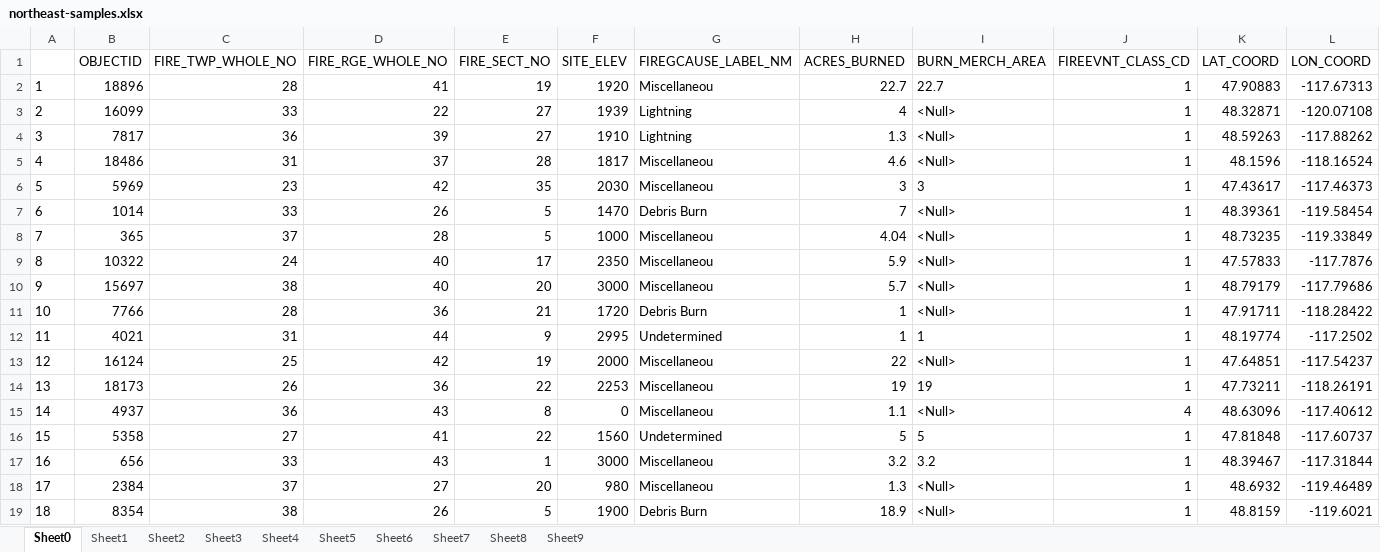
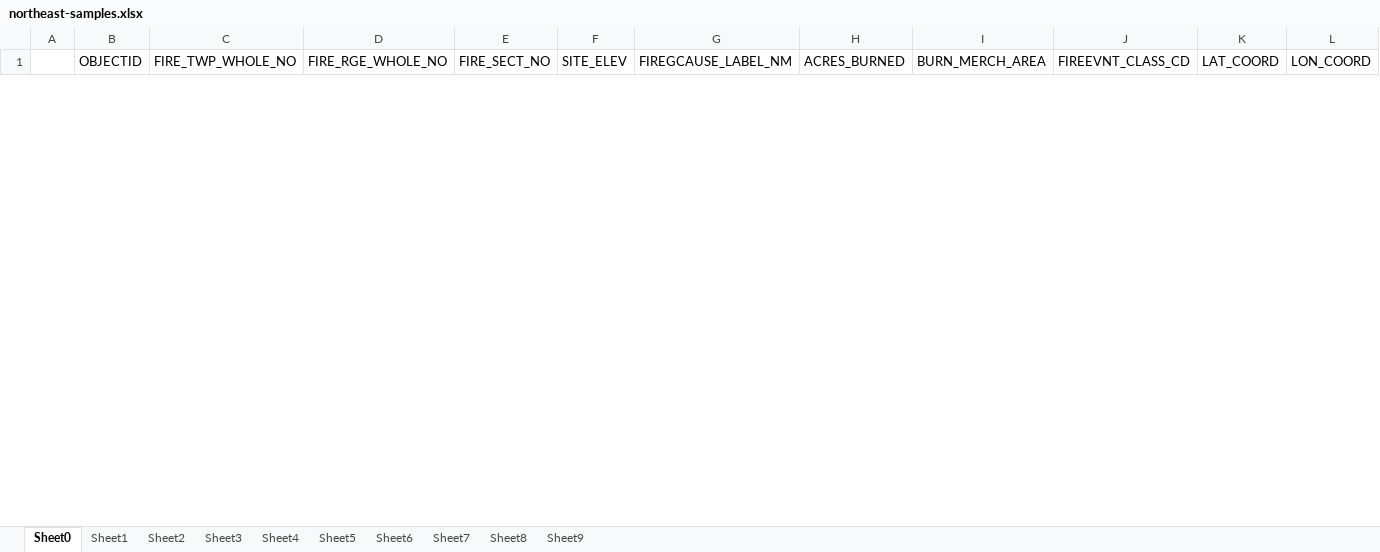
Before and after one commit to kshaji3/ACO-drone-firefighting, an Excel workbook: data-manipulation/northeast-samples.xlsx, sheet Sheet0, drawn as a sheet; only a part is shown; values as stored, in another font and other column widths than the file's, no borders; removed rows and columns are numbered as before the commit, all else as after; rows hold the shown columns only; the diff covers the shown part only; the diff names each change by its address in the sheet, - before the commit and + after, or states it on an @@ line.

```diff
--- a/data-manipulation/northeast-samples.xlsx (sheet Sheet0)
+++ b/data-manipulation/northeast-samples.xlsx (sheet Sheet0)
-row 2: 1 | 18896 | 28 | 41 | 19 | 1920 | Miscellaneou | 22.7 | 22.7 | 1 | 47.90883 | -117.67313
-row 3: 2 | 16099 | 33 | 22 | 27 | 1939 | Lightning | 4 | <Null> | 1 | 48.32871 | -120.07108
-row 4: 3 | 7817 | 36 | 39 | 27 | 1910 | Lightning | 1.3 | <Null> | 1 | 48.59263 | -117.88262
-row 5: 4 | 18486 | 31 | 37 | 28 | 1817 | Miscellaneou | 4.6 | <Null> | 1 | 48.1596 | -118.16524
-row 6: 5 | 5969 | 23 | 42 | 35 | 2030 | Miscellaneou | 3 | 3 | 1 | 47.43617 | -117.46373
-row 7: 6 | 1014 | 33 | 26 | 5 | 1470 | Debris Burn | 7 | <Null> | 1 | 48.39361 | -119.58454
-row 8: 7 | 365 | 37 | 28 | 5 | 1000 | Miscellaneou | 4.04 | <Null> | 1 | 48.73235 | -119.33849
-row 9: 8 | 10322 | 24 | 40 | 17 | 2350 | Miscellaneou | 5.9 | <Null> | 1 | 47.57833 | -117.7876
-row 10: 9 | 15697 | 38 | 40 | 20 | 3000 | Miscellaneou | 5.7 | <Null> | 1 | 48.79179 | -117.79686
-row 11: 10 | 7766 | 28 | 36 | 21 | 1720 | Debris Burn | 1 | <Null> | 1 | 47.91711 | -118.28422
-row 12: 11 | 4021 | 31 | 44 | 9 | 2995 | Undetermined | 1 | 1 | 1 | 48.19774 | -117.2502
-row 13: 12 | 16124 | 25 | 42 | 19 | 2000 | Miscellaneou | 22 | <Null> | 1 | 47.64851 | -117.54237
-row 14: 13 | 18173 | 26 | 36 | 22 | 2253 | Miscellaneou | 19 | 19 | 1 | 47.73211 | -118.26191
-row 15: 14 | 4937 | 36 | 43 | 8 | 0 | Miscellaneou | 1.1 | <Null> | 4 | 48.63096 | -117.40612
-row 16: 15 | 5358 | 27 | 41 | 22 | 1560 | Undetermined | 5 | 5 | 1 | 47.81848 | -117.60737
-row 17: 16 | 656 | 33 | 43 | 1 | 3000 | Miscellaneou | 3.2 | 3.2 | 1 | 48.39467 | -117.31844
-row 18: 17 | 2384 | 37 | 27 | 20 | 980 | Miscellaneou | 1.3 | <Null> | 1 | 48.6932 | -119.46489
-row 19: 18 | 8354 | 38 | 26 | 5 | 1900 | Debris Burn | 18.9 | <Null> | 1 | 48.8159 | -119.6021
```
Also changed, not shown: 50 added rows and 2 removed rows elsewhere in this sheet, sheet Sheet9, sheet Sheet8, sheet Sheet2, sheet Sheet1, sheet Sheet4, sheet Sheet3, 3 more sheets, data-manipulation/northwest-samples.xlsx, data-manipulation/pascascades-samples.xlsx, 39 other files.
